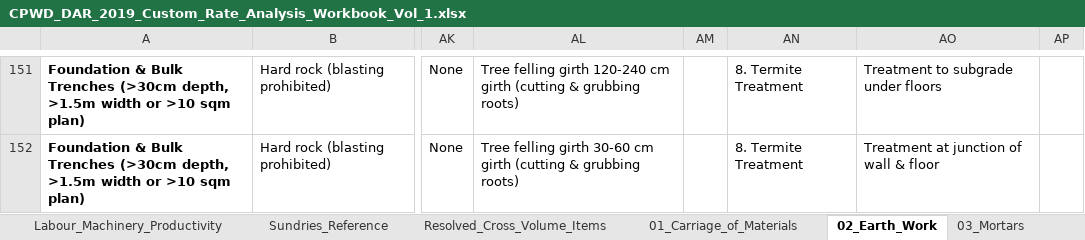
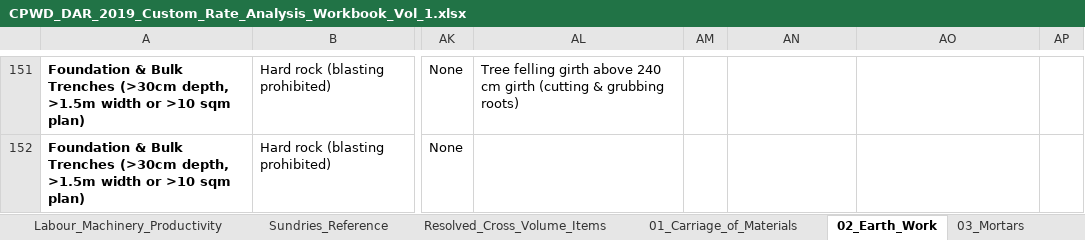
Before and after one commit to NishantAgarwal03/cpwd-dar-2019-excel, an Excel workbook: CPWD_DAR_2019_Custom_Rate_Analysis_Workbook_Vol_1.xlsx, sheet 02_Earth_Work, drawn as a sheet; only a part is shown, gaps mark what is left out; values as stored, in another font and other column widths than the file's, no borders; the diff covers the shown part only; the diff names each change by its address in the sheet, - before the commit and + after, or states it on an @@ line.

```diff
--- a/CPWD_DAR_2019_Custom_Rate_Analysis_Workbook_Vol_1.xlsx (sheet 02_Earth_Work)
+++ b/CPWD_DAR_2019_Custom_Rate_Analysis_Workbook_Vol_1.xlsx (sheet 02_Earth_Work)
-AL151: …felling girth 120-240 cm girth…
+AL151: …felling girth above 240 cm girth…
-AN151:AN152: 8. Termite Treatment
+AN151:AN152: (empty)
-AO151: Treatment to subgrade under floors
+AO151: (empty)
-AL152: Tree felling girth 30-60 cm girth (cutting & grubbing roots)
+AL152: (empty)
-AO152: Treatment at junction of wall & floor
+AO152: (empty)
```
Also changed, not shown: 94 edited cells elsewhere in this sheet, CPWD_DAR_2019_Custom_Rate_Analysis_Workbook_Vol_1_Latest.xlsx, 3 other files.
